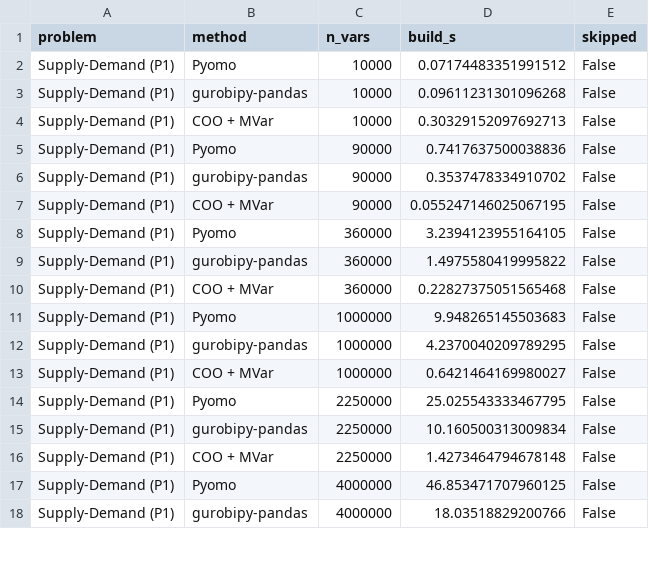
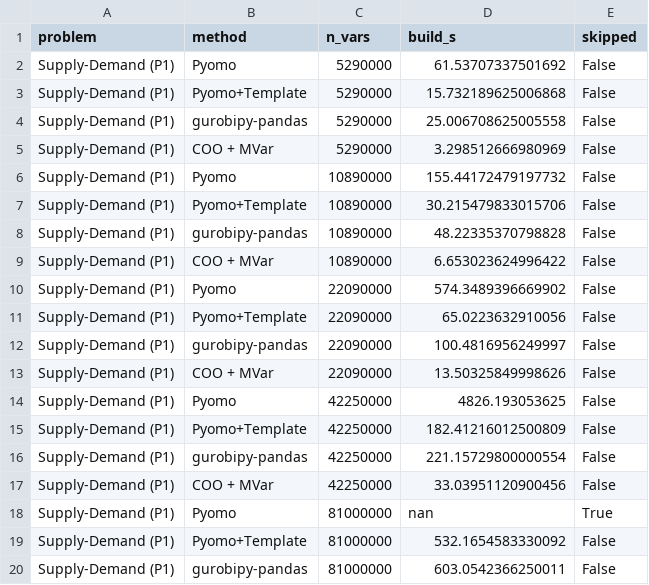
Before and after one commit to michael-khalfin/math-prog-build-time, a CSV file: benchmark_results.csv, drawn as a sheet; only a part is shown; the diff covers the shown part only.

```diff
--- a/benchmark_results.csv
+++ b/benchmark_results.csv
@@ -1,18 +1,20 @@
 problem,method,n_vars,build_s,skipped
-Supply-Demand (P1),Pyomo,10000,0.07174483351991512,False
-Supply-Demand (P1),gurobipy-pandas,10000,0.09611231301096268,False
-Supply-Demand (P1),COO + MVar,10000,0.30329152097692713,False
-Supply-Demand (P1),Pyomo,90000,0.7417637500038836,False
-Supply-Demand (P1),gurobipy-pandas,90000,0.3537478334910702,False
-Supply-Demand (P1),COO + MVar,90000,0.055247146025067195,False
-Supply-Demand (P1),Pyomo,360000,3.2394123955164105,False
-Supply-Demand (P1),gurobipy-pandas,360000,1.4975580419995822,False
-Supply-Demand (P1),COO + MVar,360000,0.22827375051565468,False
-Supply-Demand (P1),Pyomo,1000000,9.948265145503683,False
-Supply-Demand (P1),gurobipy-pandas,1000000,4.2370040209789295,False
-Supply-Demand (P1),COO + MVar,1000000,0.6421464169980027,False
-Supply-Demand (P1),Pyomo,2250000,25.025543333467795,False
-Supply-Demand (P1),gurobipy-pandas,2250000,10.160500313009834,False
-Supply-Demand (P1),COO + MVar,2250000,1.4273464794678148,False
-Supply-Demand (P1),Pyomo,4000000,46.853471707960125,False
-Supply-Demand (P1),gurobipy-pandas,4000000,18.03518829200766,False
+Supply-Demand (P1),Pyomo,5290000,61.53707337501692,False
+Supply-Demand (P1),Pyomo+Template,5290000,15.732189625006868,False
+Supply-Demand (P1),gurobipy-pandas,5290000,25.006708625005558,False
+Supply-Demand (P1),COO + MVar,5290000,3.298512666980969,False
+Supply-Demand (P1),Pyomo,10890000,155.44172479197732,False
+Supply-Demand (P1),Pyomo+Template,10890000,30.215479833015706,False
+Supply-Demand (P1),gurobipy-pandas,10890000,48.22335370798828,False
+Supply-Demand (P1),COO + MVar,10890000,6.653023624996422,False
+Supply-Demand (P1),Pyomo,22090000,574.3489396669902,False
+Supply-Demand (P1),Pyomo+Template,22090000,65.0223632910056,False
+Supply-Demand (P1),gurobipy-pandas,22090000,100.4816956249997,False
+Supply-Demand (P1),COO + MVar,22090000,13.50325849998626,False
+Supply-Demand (P1),Pyomo,42250000,4826.193053625,False
+Supply-Demand (P1),Pyomo+Template,42250000,182.41216012500809,False
+Supply-Demand (P1),gurobipy-pandas,42250000,221.15729800000554,False
+Supply-Demand (P1),COO + MVar,42250000,33.03951120900456,False
+Supply-Demand (P1),Pyomo,81000000,nan,True
+Supply-Demand (P1),Pyomo+Template,81000000,532.1654583330092,False
+Supply-Demand (P1),gurobipy-pandas,81000000,603.0542366250011,False
```
Also changed, not shown: 10 added rows and 63 edited cells elsewhere in this file, 2 other files.
